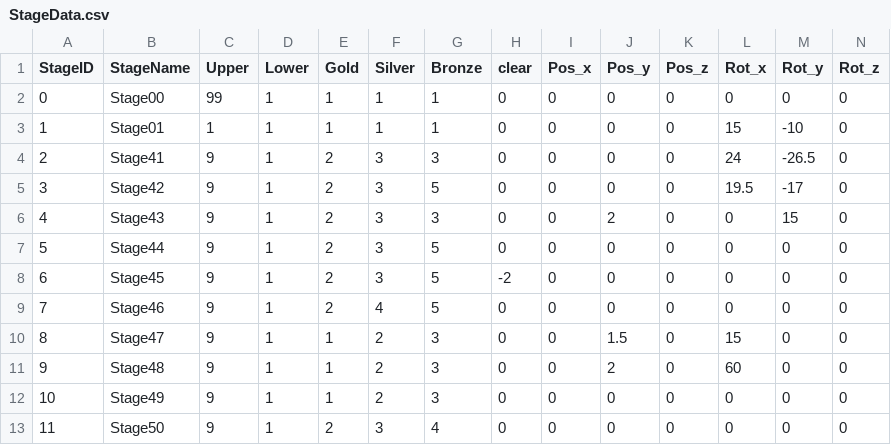
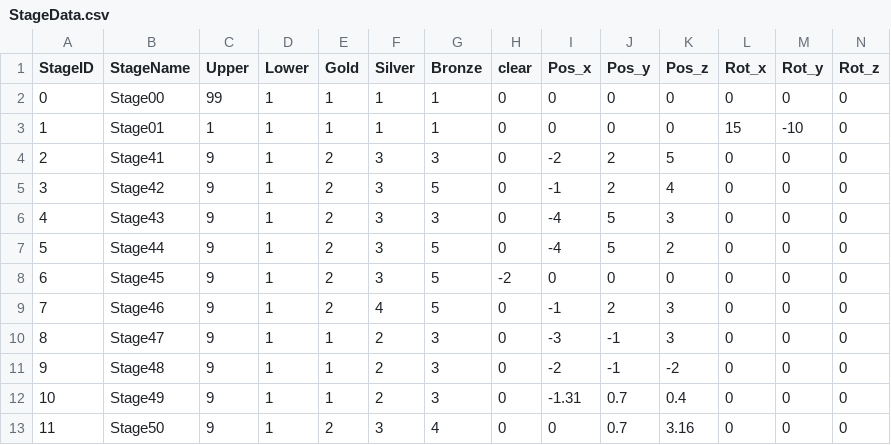
Before and after one commit to dltlsgml1/Kaitou, a CSV file: Assets/Resources/CSV/StageData.csv, drawn as a sheet; only a part is shown; the diff covers the shown part only.

Commit message:
CSV調整

```diff
--- a/Assets/Resources/CSV/StageData.csv
+++ b/Assets/Resources/CSV/StageData.csv
@@ -3,11 +3,11 @@
 1,Stage01,1,1,1,1,1,0,0,0,0,15,-10,0
-2,Stage41,9,1,2,3,3,0,0,0,0,24,-26.5,0
-3,Stage42,9,1,2,3,5,0,0,0,0,19.5,-17,0
-4,Stage43,9,1,2,3,3,0,0,2,0,0,15,0
-5,Stage44,9,1,2,3,5,0,0,0,0,0,0,0
+2,Stage41,9,1,2,3,3,0,-2,2,5,0,0,0
+3,Stage42,9,1,2,3,5,0,-1,2,4,0,0,0
+4,Stage43,9,1,2,3,3,0,-4,5,3,0,0,0
+5,Stage44,9,1,2,3,5,0,-4,5,2,0,0,0
 6,Stage45,9,1,2,3,5,-2,0,0,0,0,0,0
-7,Stage46,9,1,2,4,5,0,0,0,0,0,0,0
-8,Stage47,9,1,1,2,3,0,0,1.5,0,15,0,0
-9,Stage48,9,1,1,2,3,0,0,2,0,60,0,0
-10,Stage49,9,1,1,2,3,0,0,0,0,0,0,0
-11,Stage50,9,1,2,3,4,0,0,0,0,0,0,0
+7,Stage46,9,1,2,4,5,0,-1,2,3,0,0,0
+8,Stage47,9,1,1,2,3,0,-3,-1,3,0,0,0
+9,Stage48,9,1,1,2,3,0,-2,-1,-2,0,0,0
+10,Stage49,9,1,1,2,3,0,-1.31,0.7,0.4,0,0,0
+11,Stage50,9,1,2,3,4,0,0,0.7,3.16,0,0,0
```
Also changed, not shown: 14 edited cells elsewhere in this file.
